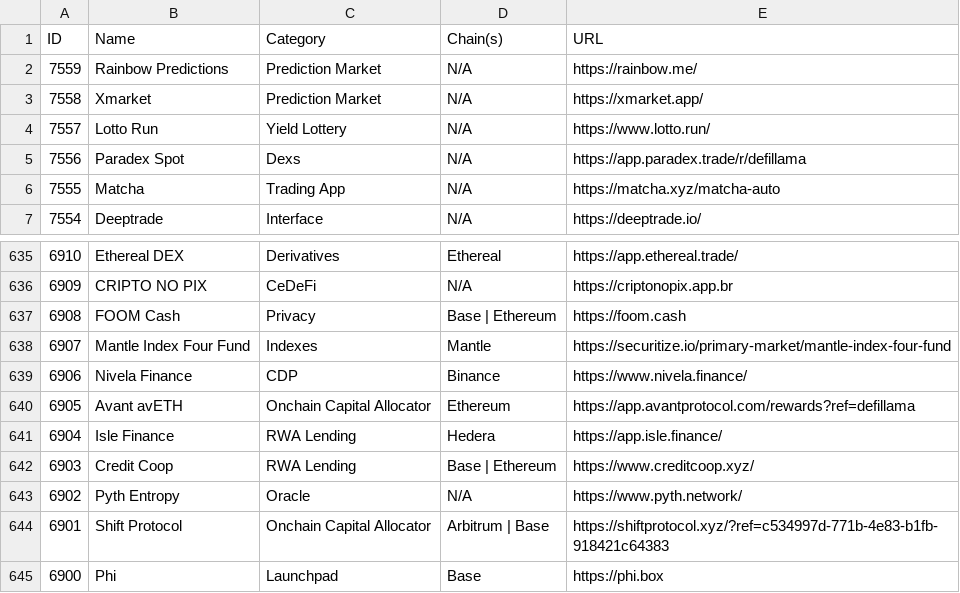
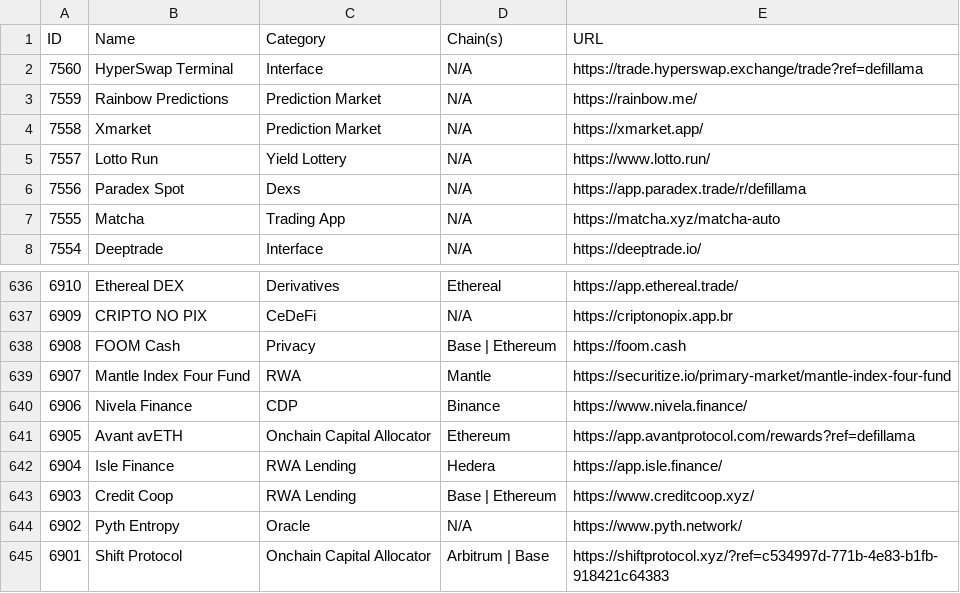
Before and after one commit to pmuens/defi-llama-watcher, a CSV file: data.csv, drawn as a sheet; only a part is shown, gaps mark what is left out; the shorter side is filled out with more unchanged rows.

Commit message:
Update data.csv

```diff
--- a/data.csv
+++ b/data.csv
@@ -1,2 +1,3 @@
 ID,Name,Category,Chain(s),URL
+7560,HyperSwap Terminal,Interface,N/A,https://trade.hyperswap.exchange/trade?ref=defillama
 7559,Rainbow Predictions,Prediction Market,N/A,https://rainbow.me/
@@ -637,3 +638,3 @@ ID,Name,Category,Chain(s),URL
 6908,FOOM Cash,Privacy,Base | Ethereum,https://foom.cash
-6907,Mantle Index Four Fund,Indexes,Mantle,https://securitize.io/primary-market/mantle-index-four-fund
+6907,Mantle Index Four Fund,RWA,Mantle,https://securitize.io/primary-market/mantle-index-four-fund
 6906,Nivela Finance,CDP,Binance,https://www.nivela.finance/
```
